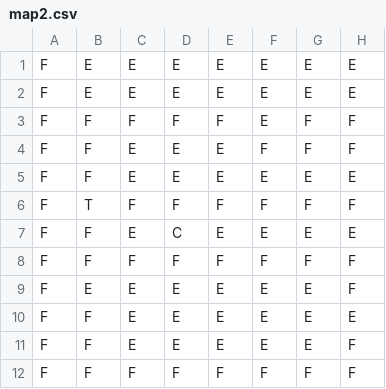
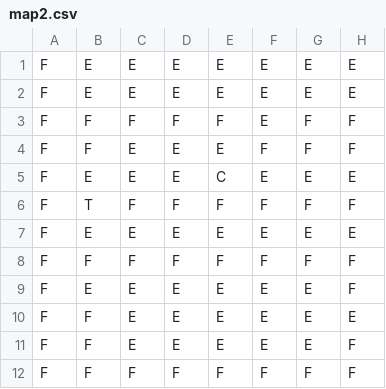
Before and after one commit to ldellisola/SecretSnowBros, a CSV file: SecretSnowBros/map2.csv, drawn as a sheet; only a part is shown; the diff names each change by its address in the sheet, - before the commit and + after, or states it on an @@ line.

```diff
--- a/SecretSnowBros/map2.csv
+++ b/SecretSnowBros/map2.csv
-B5: F
+B5: E
-E5: E
+E5: C
-B7: F
+B7: E
-D7: C
+D7: E
```
Also changed, not shown: SecretSnowBros/map1.csv, 3 other files.
